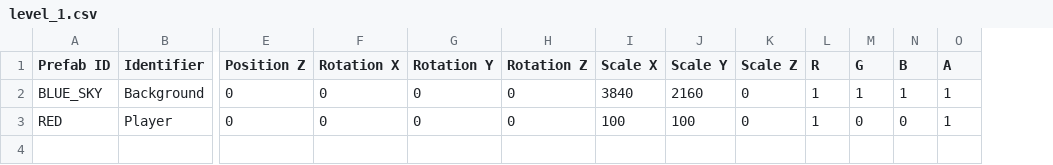
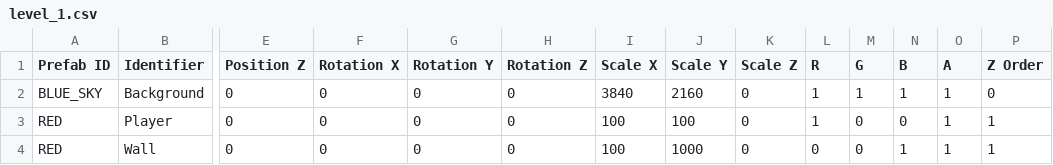
Before and after one commit to Silver1713/LittleMatchRepo, a CSV file: Sage/SageEngine/data/levels/level_1.csv, drawn as a sheet; only a part is shown, gaps mark what is left out; rows hold the shown columns only; the diff names each change by its address in the sheet, - before the commit and + after, or states it on an @@ line.

Commit message:
update level 1

```diff
--- a/Sage/SageEngine/data/levels/level_1.csv
+++ b/Sage/SageEngine/data/levels/level_1.csv
+column P (Z Order), rows 2-3: 0 | 1
+row 4: RED | Wall | 0 | 0 | 0 | 0 | 100 | 1000 | 0 | 0 | 0 | 1 | 1 | 1
```
